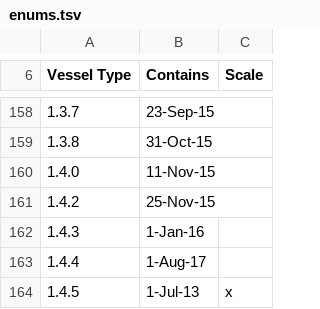
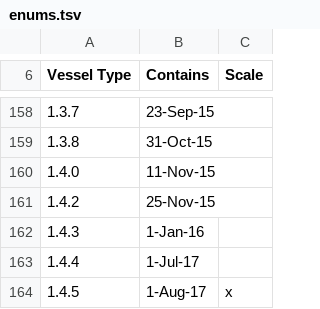
Before and after one commit to PolycraftWorld/polycraft-world, a TSV file: src/main/resources/config/enums.tsv, drawn as a sheet; only a part is shown, gaps mark what is left out; the diff names each change by its address in the sheet, - before the commit and + after, or states it on an @@ line.

Commit message:
Update mcmod to 1.4.5 and fix enums.tsv dates

```diff
--- a/src/main/resources/config/enums.tsv
+++ b/src/main/resources/config/enums.tsv
-B163 (Contains): 1-Aug-17
+B163 (Contains): 1-Jul-17
-B164 (Contains): 1-Jul-13
+B164 (Contains): 1-Aug-17
```
Also changed, not shown: 1 other file.
